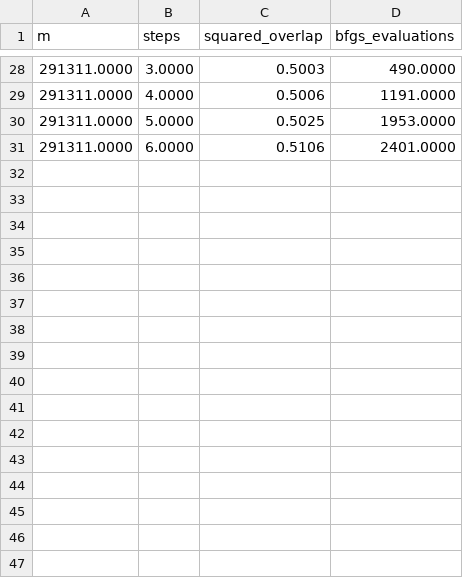
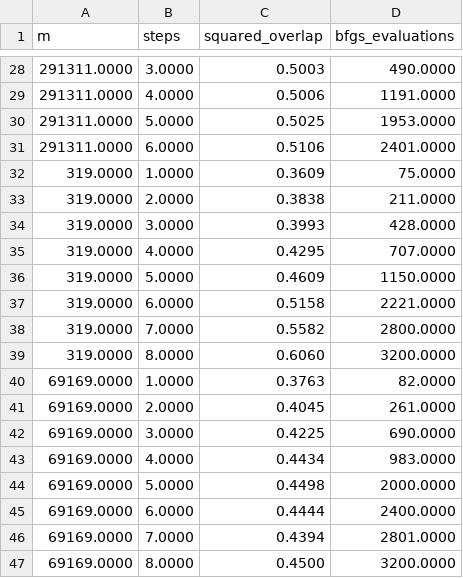
Before and after one commit to mstechly/vqf, a CSV file: research/2019_06_06_interp_fourier/results/results_interp_nm.csv, drawn as a sheet; only a part is shown, gaps mark what is left out.

Commit message:
Interp Fourier - added report and additional results.

```diff
--- a/research/2019_06_06_interp_fourier/results/results_interp_nm.csv
+++ b/research/2019_06_06_interp_fourier/results/results_interp_nm.csv
@@ -31 +31,17 @@ m,steps,squared_overlap,bfgs_evaluations
 291311.0000,6.0000,0.5106,2401.0000
+319.0000,1.0000,0.3609,75.0000
+319.0000,2.0000,0.3838,211.0000
+319.0000,3.0000,0.3993,428.0000
+319.0000,4.0000,0.4295,707.0000
+319.0000,5.0000,0.4609,1150.0000
+319.0000,6.0000,0.5158,2221.0000
+319.0000,7.0000,0.5582,2800.0000
+319.0000,8.0000,0.6060,3200.0000
+69169.0000,1.0000,0.3763,82.0000
+69169.0000,2.0000,0.4045,261.0000
+69169.0000,3.0000,0.4225,690.0000
+69169.0000,4.0000,0.4434,983.0000
+69169.0000,5.0000,0.4498,2000.0000
+69169.0000,6.0000,0.4444,2400.0000
+69169.0000,7.0000,0.4394,2801.0000
+69169.0000,8.0000,0.4500,3200.0000
```
Also changed, not shown: 8 other files.
